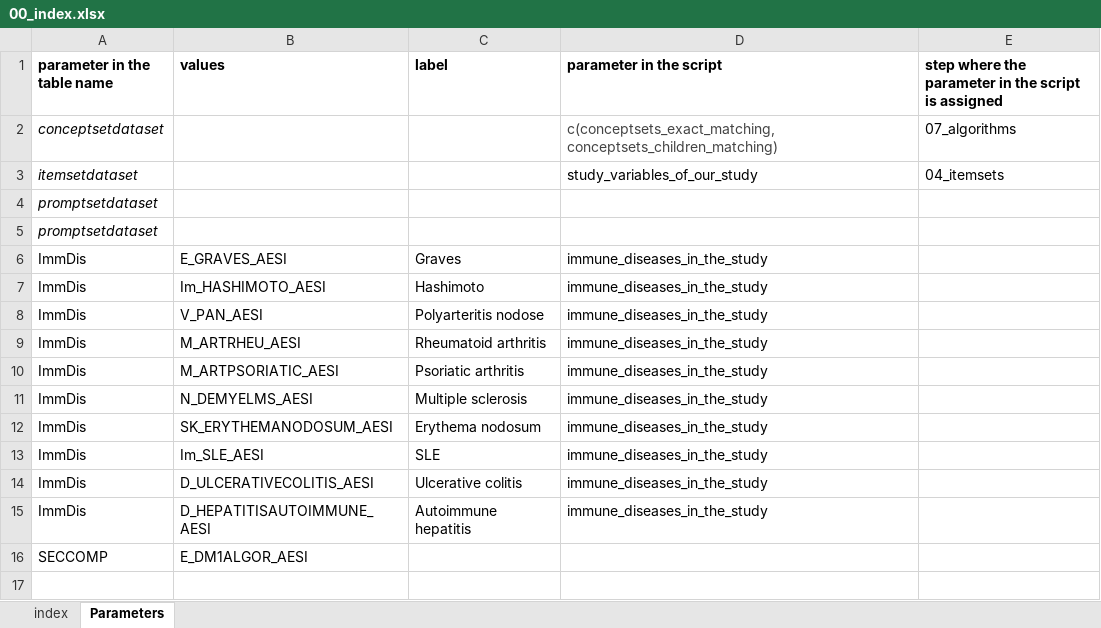
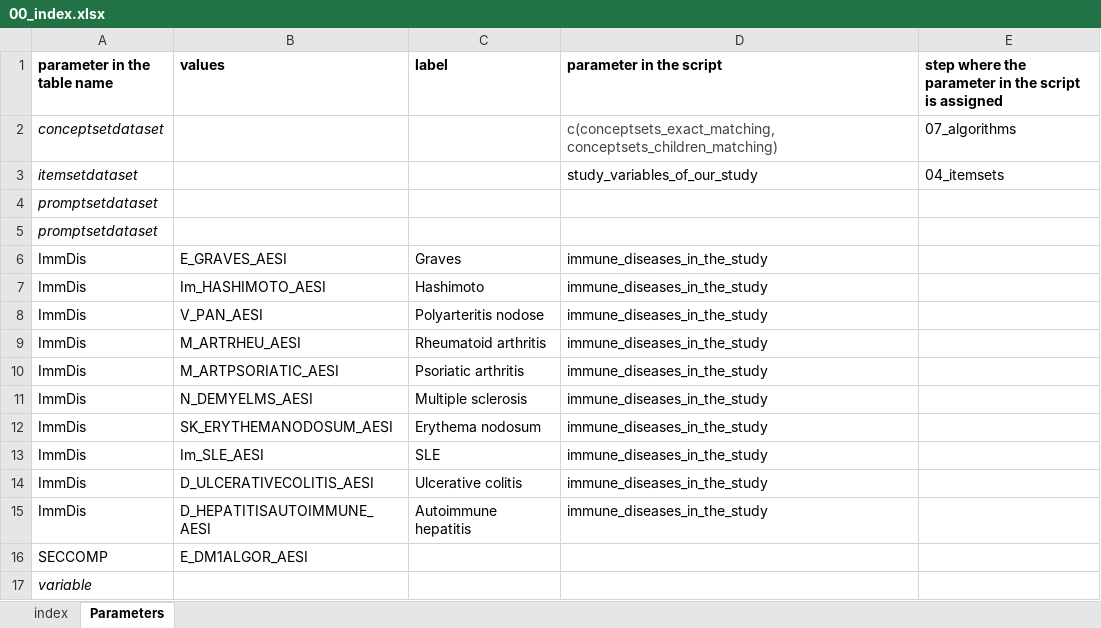
Before and after one commit to VAC4EU/Pipeline_template_CoMaSy, an Excel workbook: i_codebooks/00_index.xlsx, sheet Parameters, drawn as a sheet; values as stored, in another font and other column widths than the file's, no borders; the diff names each change by its address in the sheet, - before the commit and + after, or states it on an @@ line.

```diff
--- a/i_codebooks/00_index.xlsx (sheet Parameters)
+++ b/i_codebooks/00_index.xlsx (sheet Parameters)
+row 17: variable
```
Also changed, not shown: sheet index, 3 other files.
